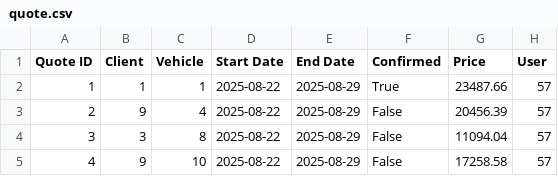
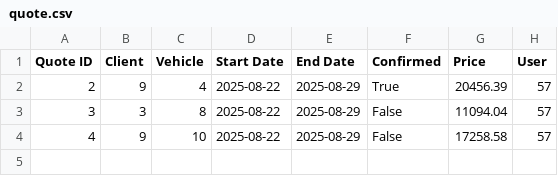
Before and after one commit to Rock3rz/IngSW, a CSV file: Src/DB/quote.csv, drawn as a sheet.

```diff
--- a/Src/DB/quote.csv
+++ b/Src/DB/quote.csv
@@ -1,4 +1,3 @@
 Quote ID,Client,Vehicle,Start Date,End Date,Confirmed,Price,User
-1,1,1,2025-08-22,2025-08-29,True,23487.66,57
-2,9,4,2025-08-22,2025-08-29,False,20456.39,57
+2,9,4,2025-08-22,2025-08-29,True,20456.39,57
 3,3,8,2025-08-22,2025-08-29,False,11094.04,57
```
Also changed, not shown: Src/DB/vehicle.csv, 4 other files.
